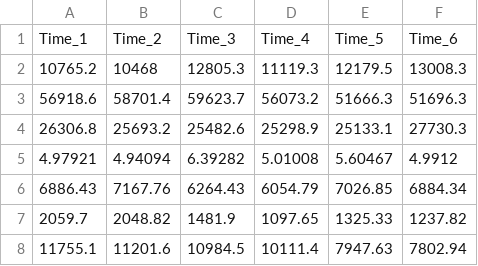
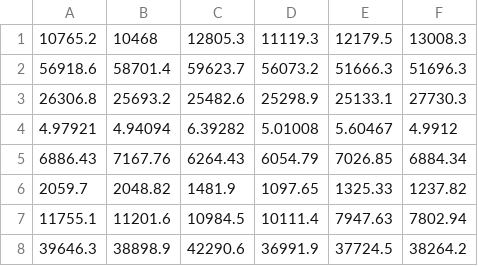
Before and after one commit to lablluberes/Binarization-Methods, a CSV file: python/HIVIn(Matlab).csv, drawn as a sheet; only a part is shown; the shorter side is filled out with more unchanged rows; the diff names each change by its address in the sheet, - before the commit and + after, or states it on an @@ line.

```diff
--- a/python/HIVIn(Matlab).csv
+++ b/python/HIVIn(Matlab).csv
-row 1: Time_1 | Time_2 | Time_3 | Time_4 | Time_5 | Time_6
```
Also changed, not shown: 3 other files.
